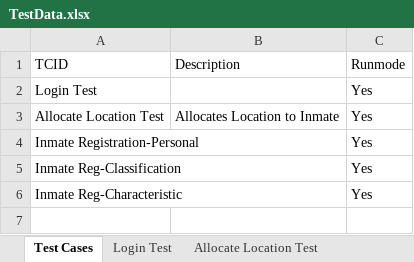
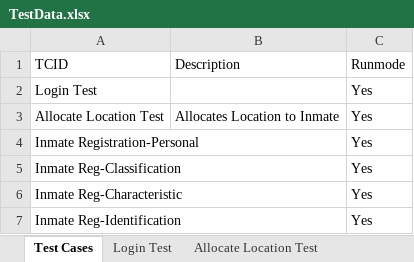
Before and after one commit to Pragmatic-Test-Lab/PIMS, an Excel workbook: src/com/ptl/data/TestData.xlsx, sheet Test Cases, drawn as a sheet; values as stored, in another font and other column widths than the file's, no borders; the diff names each change by its address in the sheet, - before the commit and + after, or states it on an @@ line.

Commit message:
Inmate identification

```diff
--- a/src/com/ptl/data/TestData.xlsx (sheet Test Cases)
+++ b/src/com/ptl/data/TestData.xlsx (sheet Test Cases)
+row 7: Inmate Reg-Identification |  | Yes
```
Also changed, not shown: sheet Inmate Reg-Characteristic, other sheet tabs, 15 other files.
